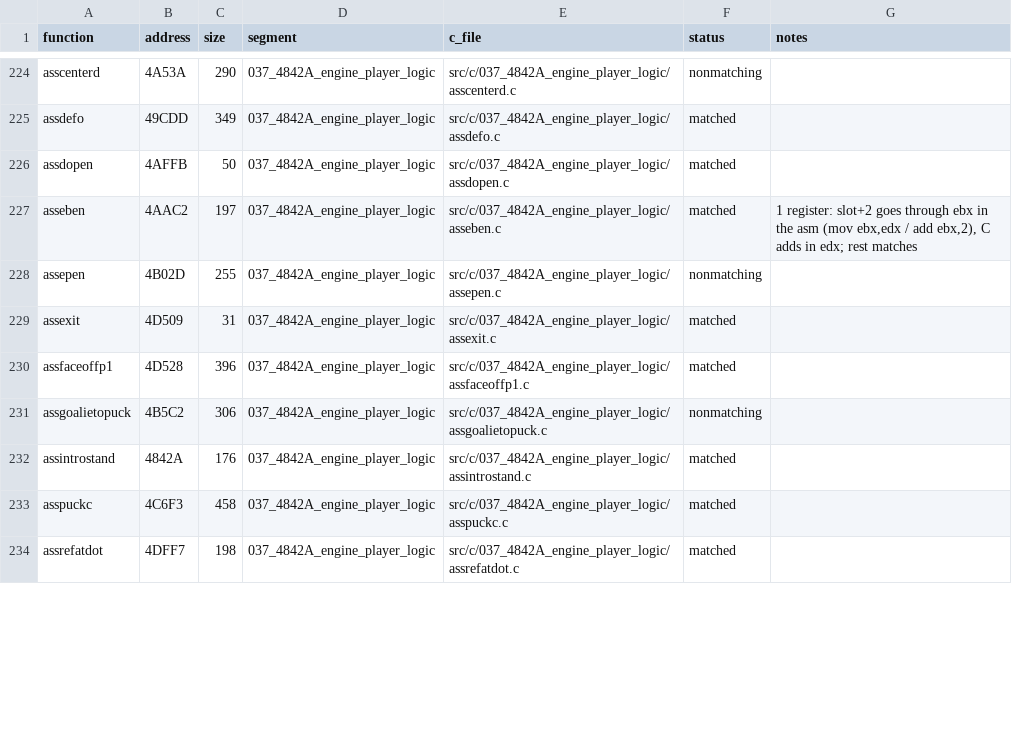
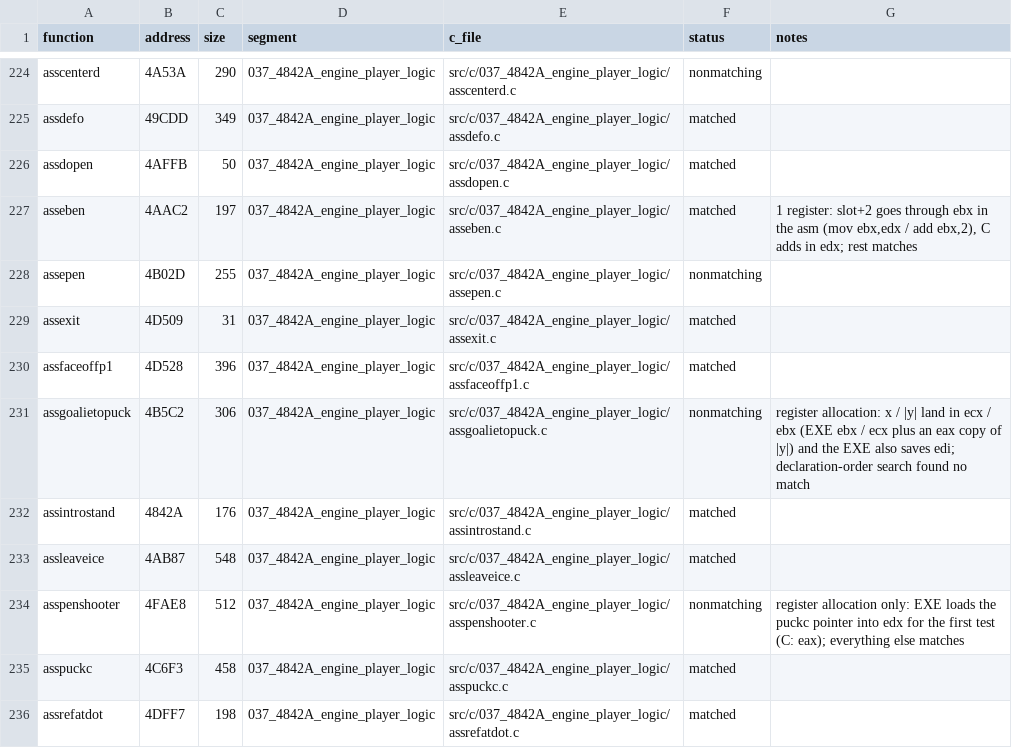
Before and after one commit to abdulahmad/NHL95PC, a CSV file: tools/c_functions.csv, drawn as a sheet; only a part is shown, gaps mark what is left out; the diff covers the shown part only.

Commit message:
C: match asspsclear, assleaveice, assleavebox, Stop4Pen, assscore; drafts asspenshooter, PenShotAssign; HANDOFF

```diff
--- a/tools/c_functions.csv
+++ b/tools/c_functions.csv
@@ -230,4 +230,6 @@ assexit,4D509,31,037_4842A_engine_player_logic,src/c/037_4842A_engine_player_log
 assfaceoffp1,4D528,396,037_4842A_engine_player_logic,src/c/037_4842A_engine_player_logic/assfaceoffp1.c,matched,
-assgoalietopuck,4B5C2,306,037_4842A_engine_player_logic,src/c/037_4842A_engine_player_logic/assgoalietopuck.c,nonmatching,
+assgoalietopuck,4B5C2,306,037_4842A_engine_player_logic,src/c/037_4842A_engine_player_logic/assgoalietopuck.c,nonmatching,register allocation: x / |y| land in ecx / ebx (EXE ebx / ecx plus an eax copy of |y|) and the EXE also saves edi; declaration-order search found no match
 assintrostand,4842A,176,037_4842A_engine_player_logic,src/c/037_4842A_engine_player_logic/assintrostand.c,matched,
+assleaveice,4AB87,548,037_4842A_engine_player_logic,src/c/037_4842A_engine_player_logic/assleaveice.c,matched,
+asspenshooter,4FAE8,512,037_4842A_engine_player_logic,src/c/037_4842A_engine_player_logic/asspenshooter.c,nonmatching,register allocation only: EXE loads the puckc pointer into edx for the first test (C: eax); everything else matches
 asspuckc,4C6F3,458,037_4842A_engine_player_logic,src/c/037_4842A_engine_player_logic/asspuckc.c,matched,
```
Also changed, not shown: 4 added rows and 5 edited cells elsewhere in this file, 14 other files.
